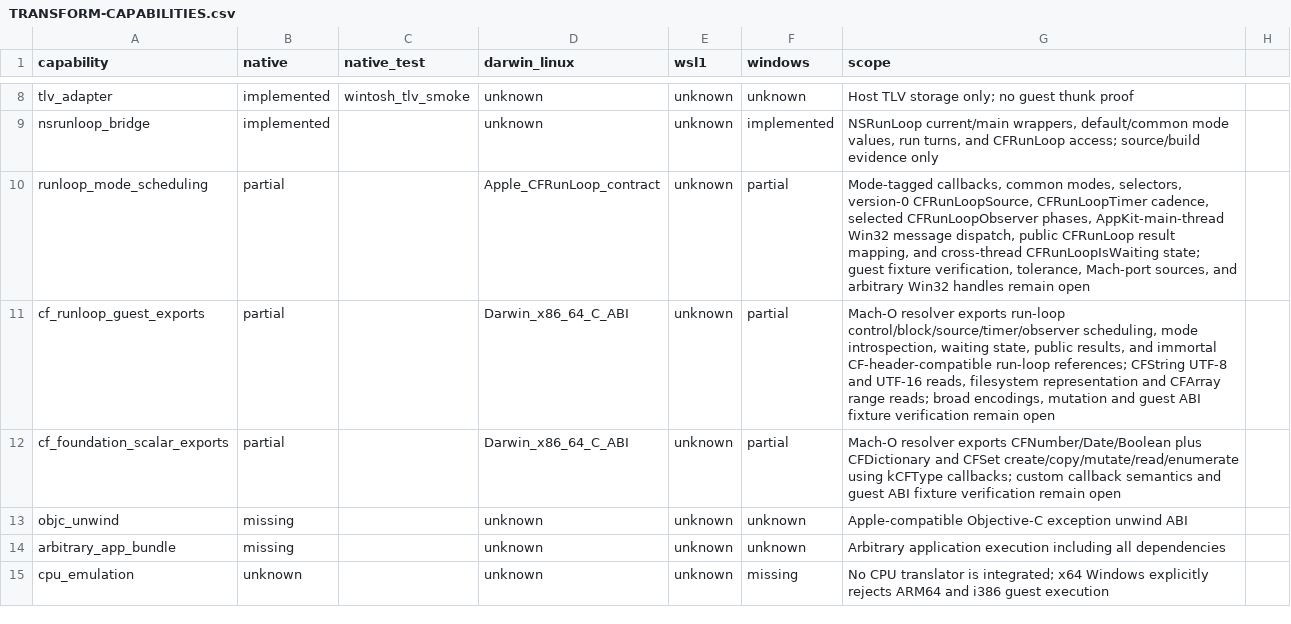
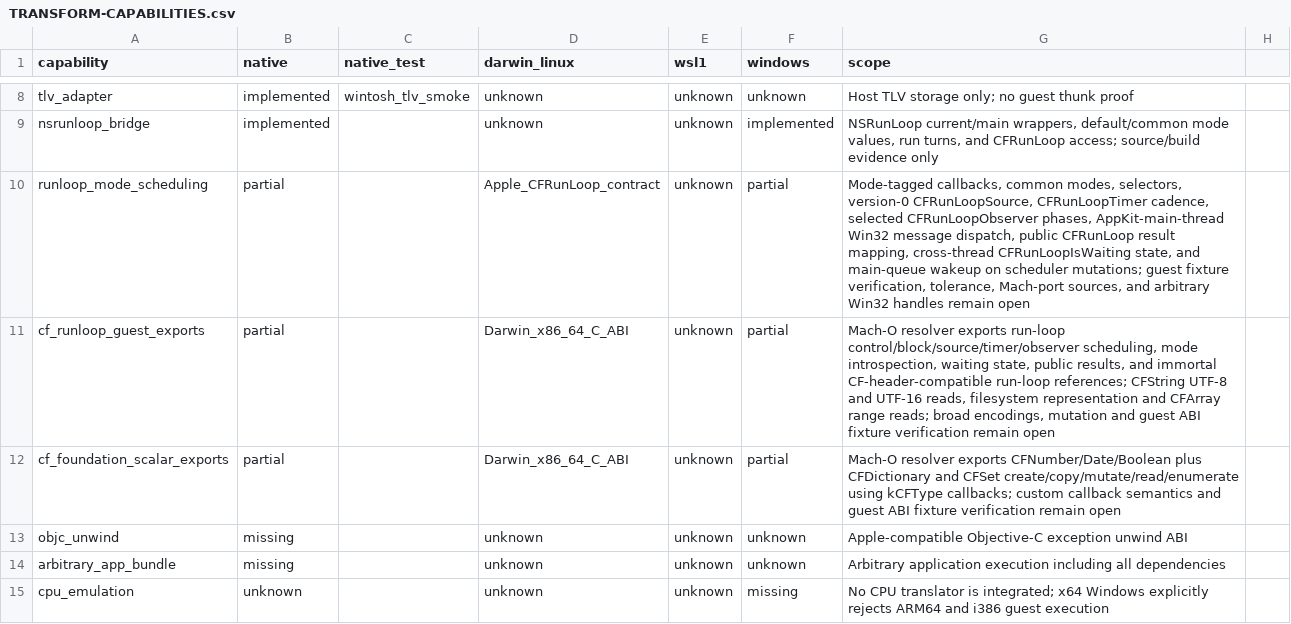
Before and after one commit to tarekwasfy01/Wintosh, a CSV file: docs/porting/TRANSFORM-CAPABILITIES.csv, drawn as a sheet; only a part is shown, gaps mark what is left out.

Commit message:
Wake AppKit run loop after scheduler changes

```diff
--- a/docs/porting/TRANSFORM-CAPABILITIES.csv
+++ b/docs/porting/TRANSFORM-CAPABILITIES.csv
@@ -9,3 +9,3 @@ tlv_adapter,implemented,wintosh_tlv_smoke,unknown,unknown,unknown,Host TLV stora
 nsrunloop_bridge,implemented,,unknown,unknown,implemented,"NSRunLoop current/main wrappers, default/common mode values, run turns, and CFRunLoop access; source/build evidence only"
-runloop_mode_scheduling,partial,,Apple_CFRunLoop_contract,unknown,partial,"Mode-tagged callbacks, common modes, selectors, version-0 CFRunLoopSource, CFRunLoopTimer cadence, selected CFRunLoopObserver phases, AppKit-main-thread Win32 message dispatch, public CFRunLoop result mapping, and cross-thread CFRunLoopIsWaiting state; guest fixture verification, tolerance, Mach-port sources, and arbitrary Win32 handles remain open"
+runloop_mode_scheduling,partial,,Apple_CFRunLoop_contract,unknown,partial,"Mode-tagged callbacks, common modes, selectors, version-0 CFRunLoopSource, CFRunLoopTimer cadence, selected CFRunLoopObserver phases, AppKit-main-thread Win32 message dispatch, public CFRunLoop result mapping, cross-thread CFRunLoopIsWaiting state, and main-queue wakeup on scheduler mutations; guest fixture verification, tolerance, Mach-port sources, and arbitrary Win32 handles remain open"
 cf_runloop_guest_exports,partial,,Darwin_x86_64_C_ABI,unknown,partial,"Mach-O resolver exports run-loop control/block/source/timer/observer scheduling, mode introspection, waiting state, public results, and immortal CF-header-compatible run-loop references; CFString UTF-8 and UTF-16 reads, filesystem representation and CFArray range reads; broad encodings, mutation and guest ABI fixture verification remain open"
```
Also changed, not shown: 3 other files.
